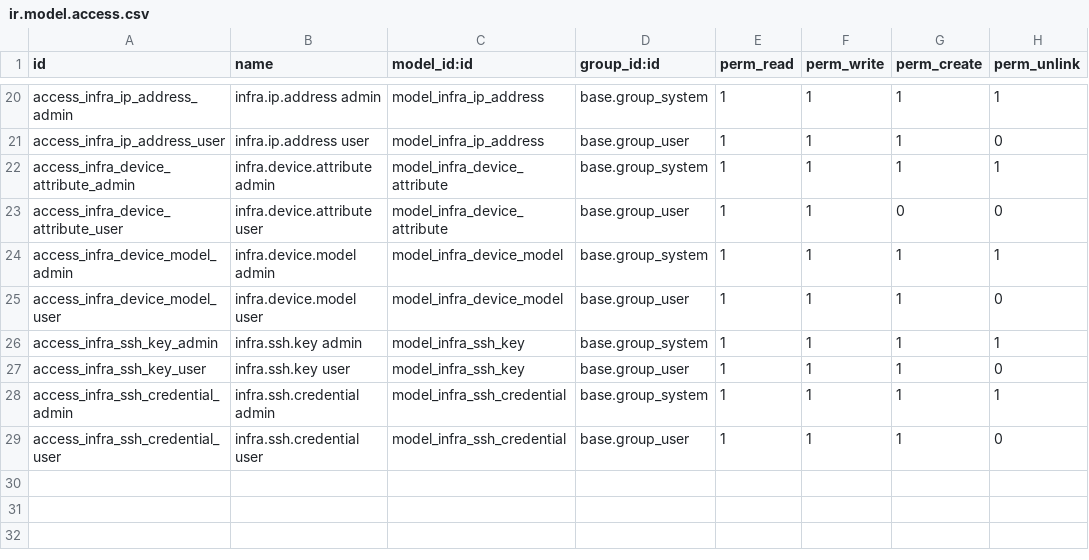
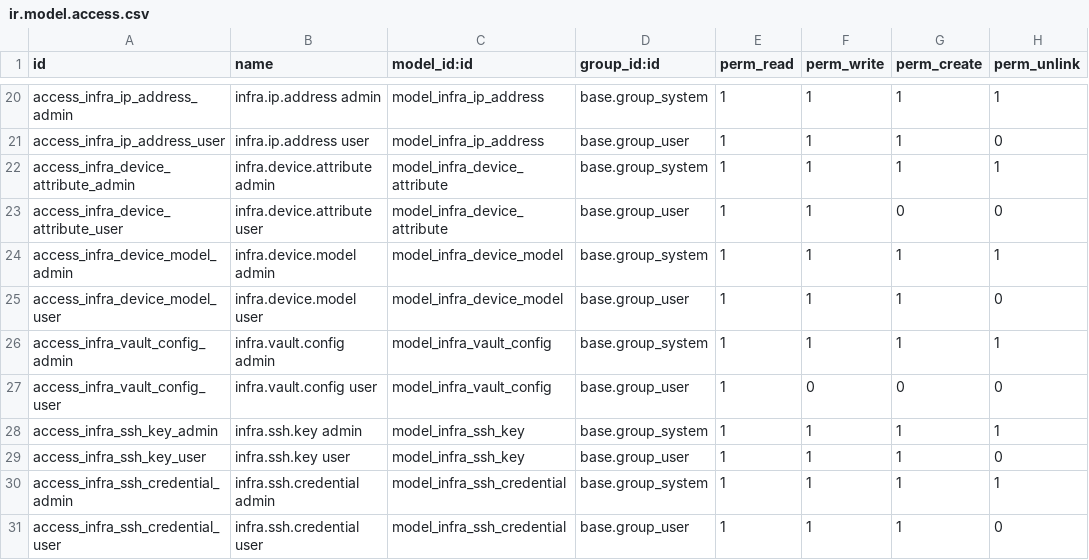
Before and after one commit to pialmmh/odoo, a CSV file: custom-addons/infra_management/security/ir.model.access.csv, drawn as a sheet; only a part is shown, gaps mark what is left out; the diff names each change by its address in the sheet, - before the commit and + after, or states it on an @@ line.

```diff
--- a/custom-addons/infra_management/security/ir.model.access.csv
+++ b/custom-addons/infra_management/security/ir.model.access.csv
+row 26: access_infra_vault_config_admin | infra.vault.config admin | model_infra_vault_config | base.group_system | 1 | 1 | 1 | 1
+row 27: access_infra_vault_config_user | infra.vault.config user | model_infra_vault_config | base.group_user | 1 | 0 | 0 | 0
```
Also changed, not shown: 10 other files.
